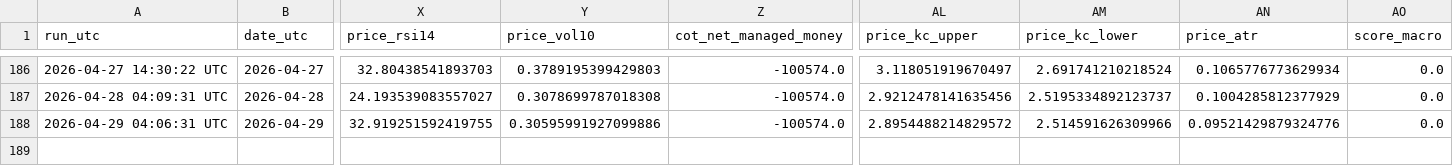
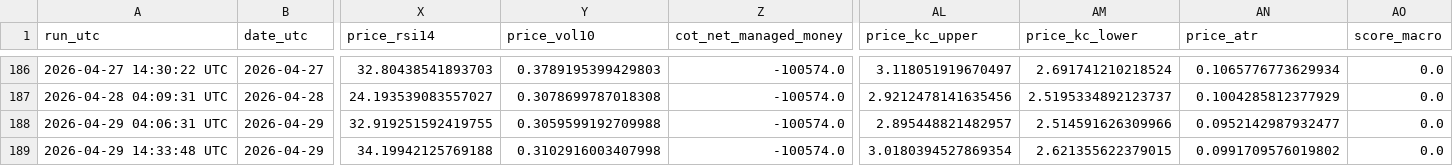
Before and after one commit to williehsu-design/ng-hdd, a CSV file: ng_composite_data.csv, drawn as a sheet; only a part is shown, gaps mark what is left out; rows hold the shown columns only; the diff names each change by its address in the sheet, - before the commit and + after, or states it on an @@ line.

```diff
--- a/ng_composite_data.csv
+++ b/ng_composite_data.csv
-Y188 (price_vol10): 0.30595991927099886
+Y188 (price_vol10): 0.3059599192709988
-AL188 (price_kc_upper): 2.8954488214829572
+AL188 (price_kc_upper): 2.895448821482957
-AN188 (price_atr): 0.09521429879324776
+AN188 (price_atr): 0.0952142987932477
+row 189: 2026-04-29 14:33:48 UTC | 2026-04-29 | 34.19942125769188 | 0.3102916003407998 | -100574.0 | 3.0180394527869354 | 2.621355622379015 | 0.0991709576019802 | 0.0
```
Also changed, not shown: 1 other file.
